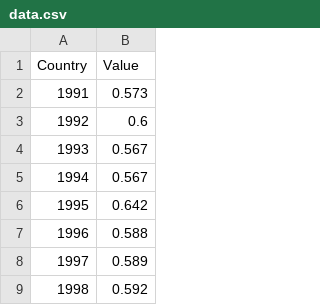
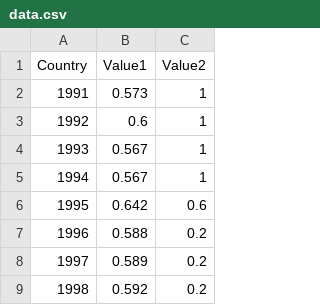
Before and after one commit to damnik-jain/damnik-rockpaperscissor, a CSV file: data.csv, drawn as a sheet; only a part is shown; the diff names each change by its address in the sheet, - before the commit and + after, or states it on an @@ line.

Commit message:
Add files via upload

```diff
--- a/data.csv
+++ b/data.csv
+column C (Value2), rows 2-9: 1 | 1 | 1 | 1 | 0.6 | 0.2 | 0.2 | 0.2
-B1: Value
+B1: Value1
```
